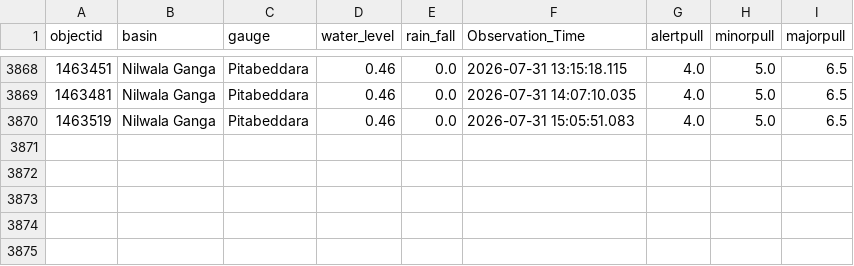
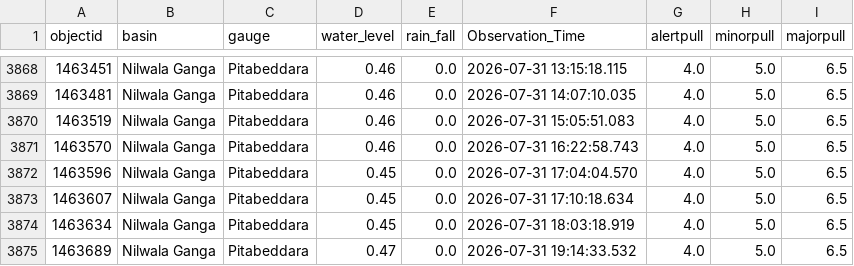
Before and after one commit to hhumal/Irrigation-Dept-Manual-River-Gauge-Readings, a CSV file: Station_Rainfall_CSVs/Pitabeddara.csv, drawn as a sheet; only a part is shown, gaps mark what is left out.

```diff
--- a/Station_Rainfall_CSVs/Pitabeddara.csv
+++ b/Station_Rainfall_CSVs/Pitabeddara.csv
@@ -3870 +3870,6 @@ objectid,basin,gauge,water_level,rain_fall,Observation_Time,alertpull,minorpull,
 1463519,Nilwala Ganga,Pitabeddara,0.46,0.0,2026-07-31 15:05:51.083,4.0,5.0,6.5
+1463570,Nilwala Ganga,Pitabeddara,0.46,0.0,2026-07-31 16:22:58.743,4.0,5.0,6.5
+1463596,Nilwala Ganga,Pitabeddara,0.45,0.0,2026-07-31 17:04:04.570,4.0,5.0,6.5
+1463607,Nilwala Ganga,Pitabeddara,0.45,0.0,2026-07-31 17:10:18.634,4.0,5.0,6.5
+1463634,Nilwala Ganga,Pitabeddara,0.45,0.0,2026-07-31 18:03:18.919,4.0,5.0,6.5
+1463689,Nilwala Ganga,Pitabeddara,0.47,0.0,2026-07-31 19:14:33.532,4.0,5.0,6.5
```
Also changed, not shown: Station_Rainfall_CSVs/Badalgama.csv, Station_Rainfall_CSVs/Kalawellawa_(Millakanda).csv, 37 other files.
